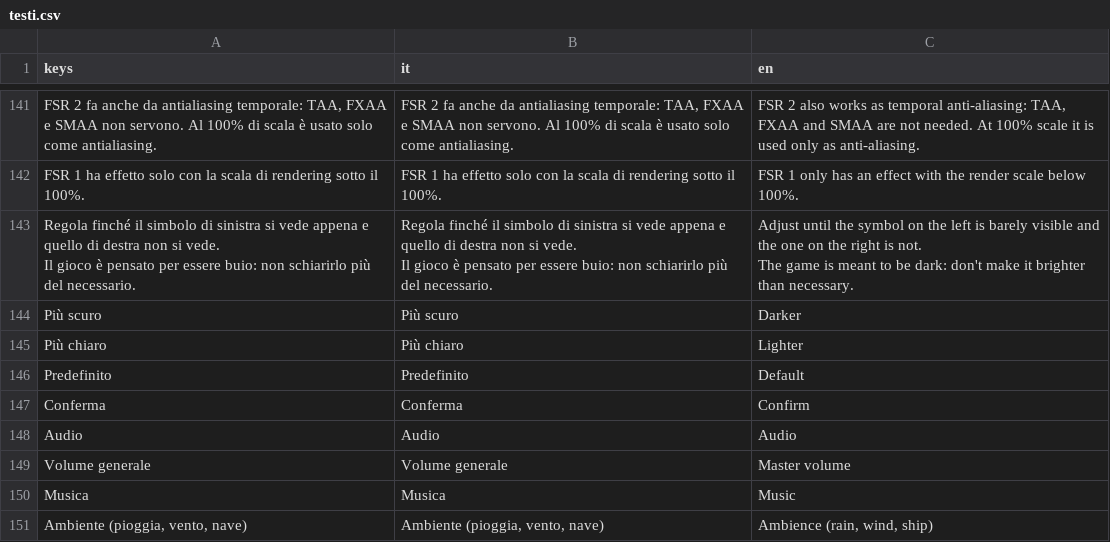
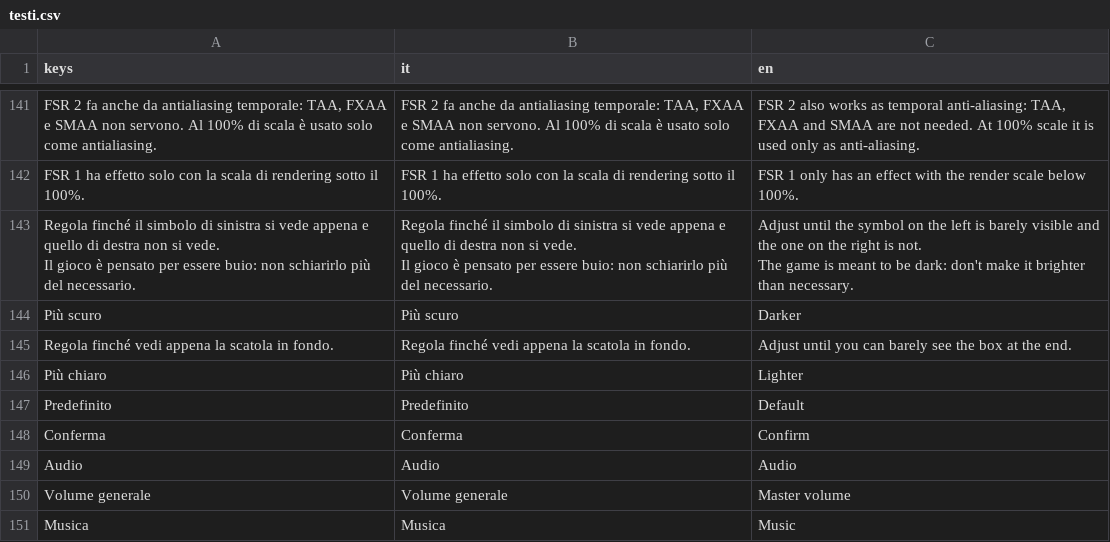
Before and after one commit to deeplylion-droid/Gioco-3D, a CSV file: godot/lingue/testi.csv, drawn as a sheet; only a part is shown, gaps mark what is left out; the shorter side is filled out with more unchanged rows; the diff names each change by its address in the sheet, - before the commit and + after, or states it on an @@ line.

```diff
--- a/godot/lingue/testi.csv
+++ b/godot/lingue/testi.csv
+row 145: Regola finché vedi appena la scatola in fondo. | Regola finché vedi appena la scatola in fondo. | Adjust until you can barely see the box at the end.
```
Also changed, not shown: 3 other files.
